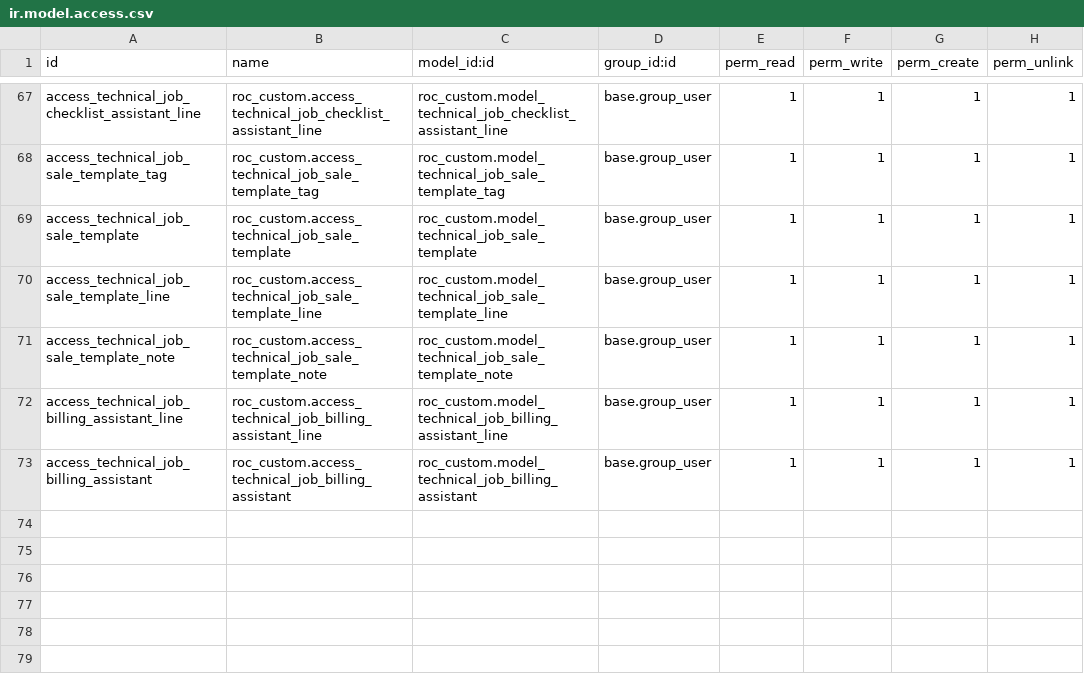
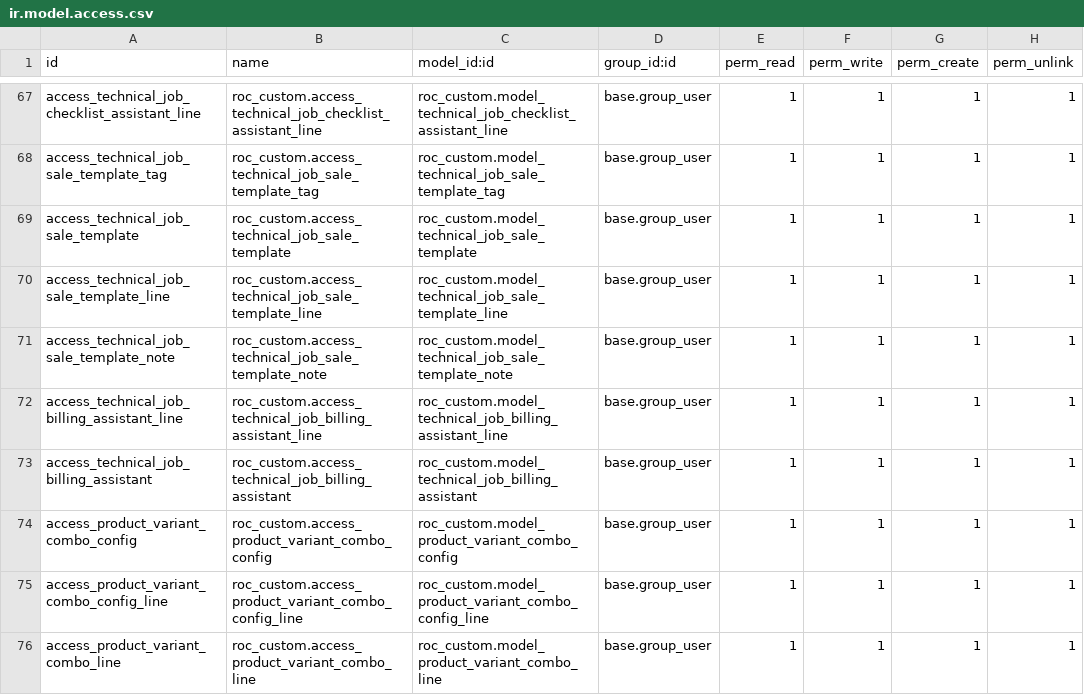
Before and after one commit to ilmunie/roc_custom, a CSV file: security/ir.model.access.csv, drawn as a sheet; only a part is shown, gaps mark what is left out; the diff names each change by its address in the sheet, - before the commit and + after, or states it on an @@ line.

Commit message:
[IMP] change combo products work

```diff
--- a/security/ir.model.access.csv
+++ b/security/ir.model.access.csv
+row 74: access_product_variant_combo_config | roc_custom.access_product_variant_combo_config | roc_custom.model_product_variant_combo_config | base.group_user | 1 | 1 | 1 | 1
+row 75: access_product_variant_combo_config_line | roc_custom.access_product_variant_combo_config_line | roc_custom.model_product_variant_combo_config_line | base.group_user | 1 | 1 | 1 | 1
+row 76: access_product_variant_combo_line | roc_custom.access_product_variant_combo_line | roc_custom.model_product_variant_combo_line | base.group_user | 1 | 1 | 1 | 1
```
Also changed, not shown: 7 other files.
